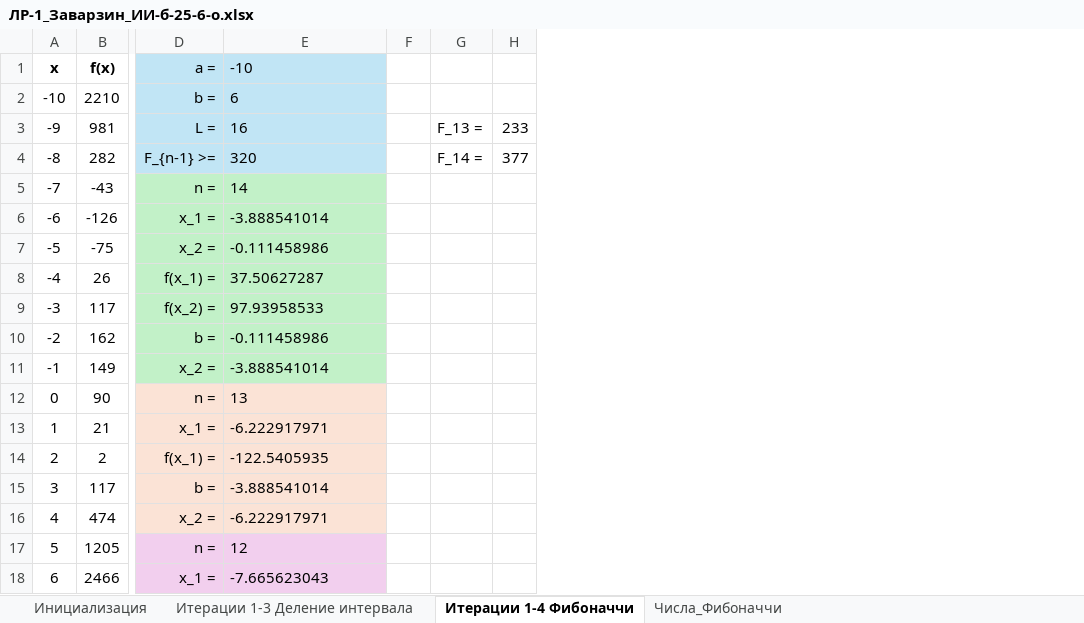
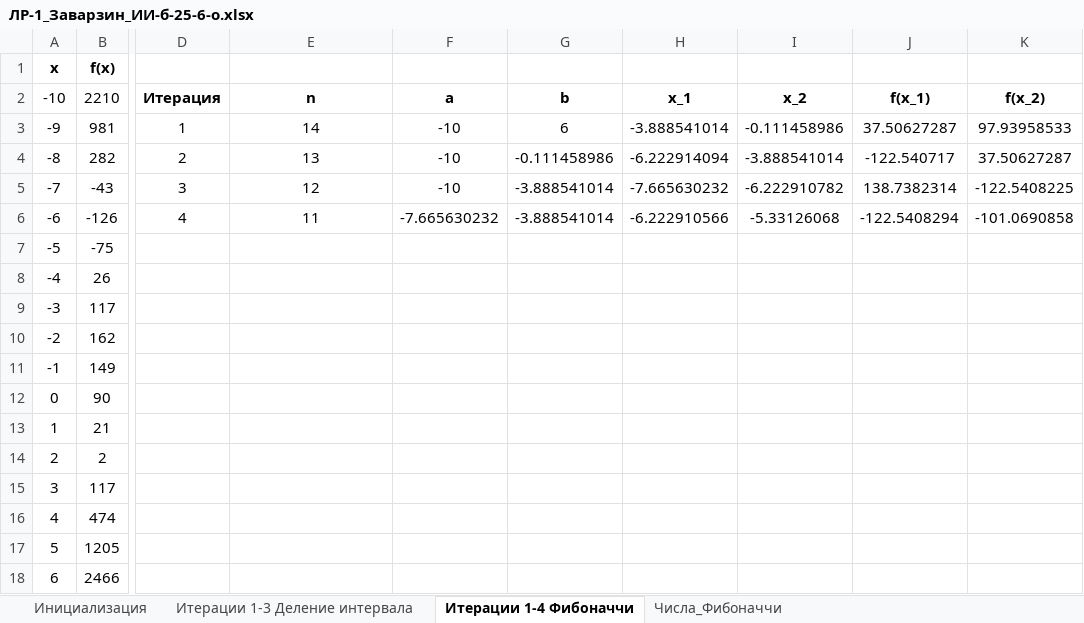
Before and after one commit to theyodel/SevSU, an Excel workbook: 2_Course/3_Term/Applied_Math_in_AI/lab_01/ЛР-1_Заварзин_ИИ-б-25-6-о.xlsx, sheet Итерации 1-4 Фибоначчи, drawn as a sheet; only a part is shown, gaps mark what is left out; values as stored, in another font and other column widths than the file's, no borders; removed rows and columns are numbered as before the commit, all else as after; the diff covers the shown part only; the diff names each change by its address in the sheet, - before the commit and + after, or states it on an @@ line.

```diff
--- a/2_Course/3_Term/Applied_Math_in_AI/lab_01/ЛР-1_Заварзин_ИИ-б-25-6-о.xlsx (sheet Итерации 1-4 Фибоначчи)
+++ b/2_Course/3_Term/Applied_Math_in_AI/lab_01/ЛР-1_Заварзин_ИИ-б-25-6-о.xlsx (sheet Итерации 1-4 Фибоначчи)
-column D (b =), row 1: a =; rows 3-18: L = | F_{n-1} >= | n = | x_1 = | x_2 = | f(x_1) = | f(x_2) = | b = | x_2 = | n = | x_1 = | f(x_1) = | b = | x_2 = | n = | x_1 =
+column D (Итерация), rows 3-6: 1 | 2 | 3 | 4
-column F, empty
-column G, rows 3-4: F_13 = | F_14 =
-column H, rows 3-4: 233 | 377
+column F (a), rows 3-6: -10 | -10 | -10 | -7.665630232
+column G (b), rows 3-6: 6 | -0.111458986 | -3.888541014 | -3.888541014
+column H (x_1), rows 3-6: -3.888541014 | -6.222914094 | -7.665630232 | -6.222910566
+column I (x_2), rows 3-6: -0.111458986 | -3.888541014 | -6.222910782 | -5.33126068
+column J (f(x_1)), rows 3-6: 37.50627287 | -122.540717 | 138.7382314 | -122.5408294
+column K (f(x_2)), rows 3-6: 97.93958533 | 37.50627287 | -122.5408225 | -101.0690858
-E1 (n): -10
+E1 (n): (empty)
-E1:E4 fill: #C1E5F5
+E1:E4 fill: none
-E2: 6
+E2: n
-E2:E6 alignment: left
+E2:E6 alignment: center
-E2 bold: off
+E2 bold: on
-E3 (n): 16
+E3 (n): 14
-E4 (n): 320
+E4 (n): 13
-E5 (n): 14
+E5 (n): 12
-E5:E11 fill: #C2F1C8
+E5:E11 fill: none
-E6 (n): -3.888541014
+E6 (n): 11
-E7 (n): -0.111458986
+E7 (n): (empty)
-E8 (n): 37.50627287
+E8 (n): (empty)
-E9 (n): 97.93958533
+E9 (n): (empty)
-E10 (n): -0.111458986
+E10 (n): (empty)
-E11 (n): -3.888541014
+E11 (n): (empty)
-E12 (n): 13
+E12 (n): (empty)
-E12:E16 fill: #FBE3D6
+E12:E16 fill: none
-E13 (n): -6.222917971
+E13 (n): (empty)
-E14 (n): -122.5405935
+E14 (n): (empty)
-E15 (n): -3.888541014
+E15 (n): (empty)
-E16 (n): -6.222917971
+E16 (n): (empty)
-E17 (n): 12
+E17 (n): (empty)
-E17:E18 fill: #F2CFEE
+E17:E18 fill: none
-E18 (n): -7.665623043
+E18 (n): (empty)
```
Also changed, not shown: 8 removed rows elsewhere in this sheet, 3 other files.
